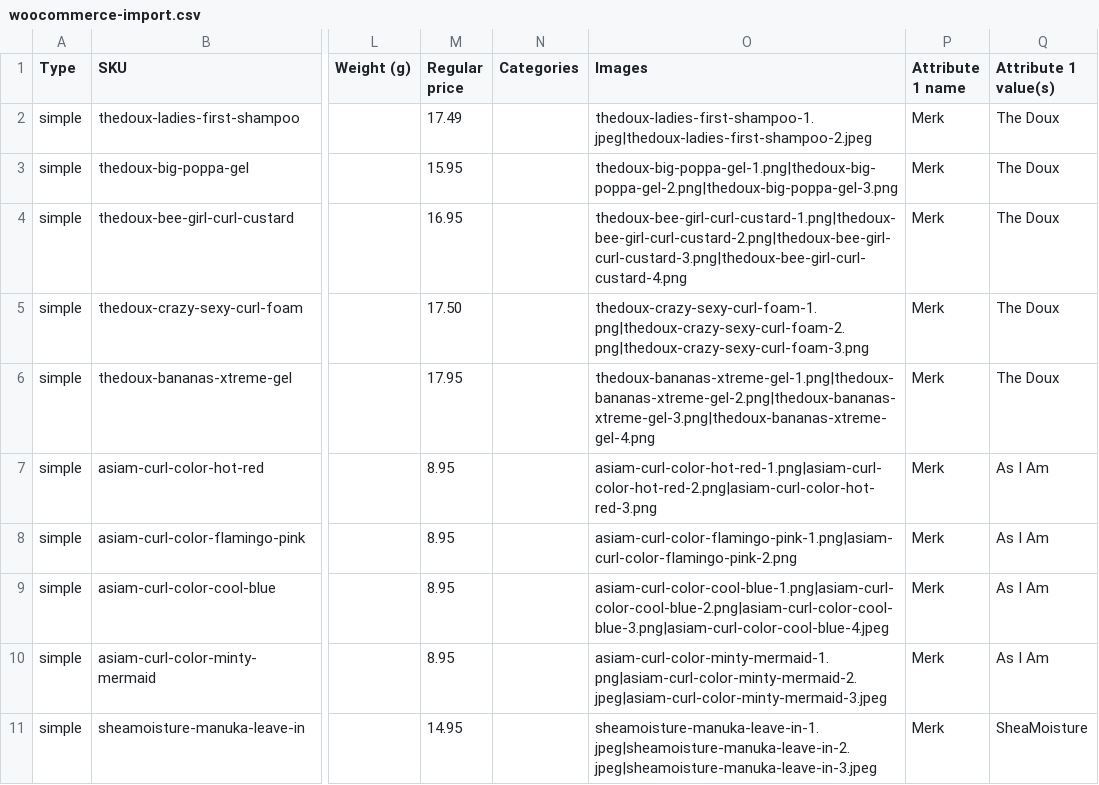
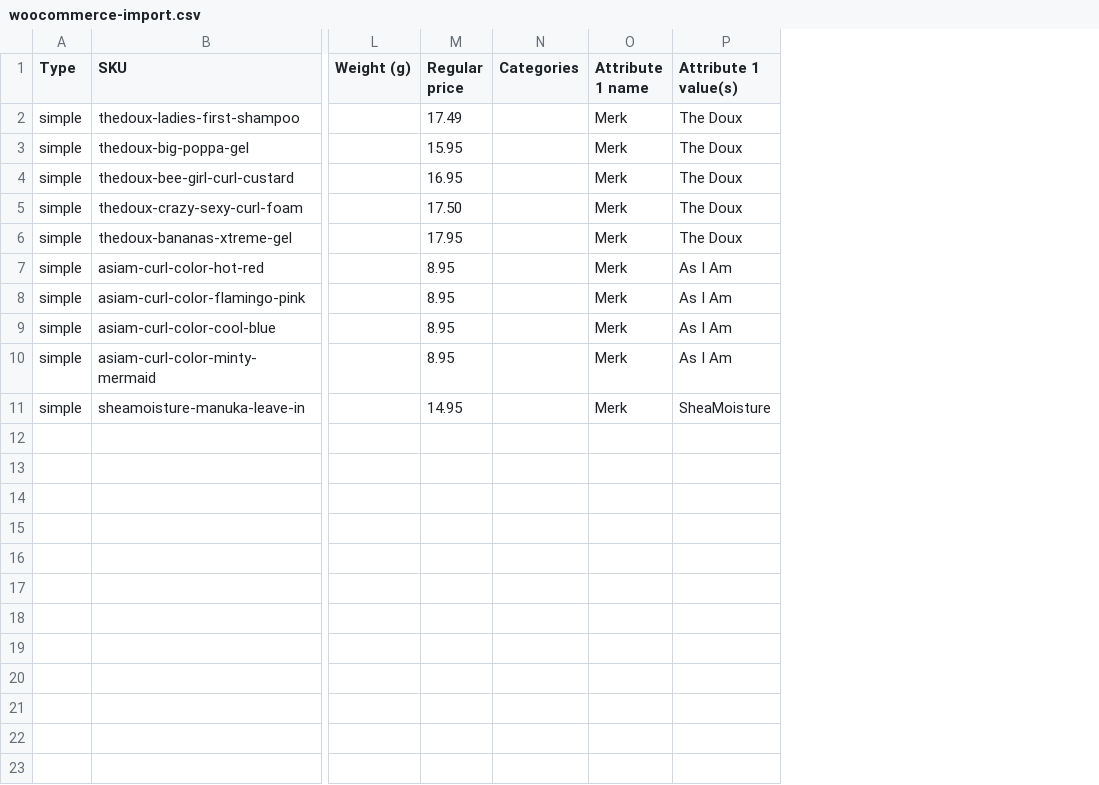
Before and after one commit to samikuflom87-sketch/oogstweb, a CSV file: docs/woocommerce-import.csv, drawn as a sheet; only a part is shown, gaps mark what is left out; the diff names each change by its address in the sheet, - before the commit and + after, or states it on an @@ line.

```diff
--- a/docs/woocommerce-import.csv
+++ b/docs/woocommerce-import.csv
-column O (Images), rows 2-11: thedoux-ladies-first-shampoo-1.jpeg|thedoux-ladies-first-shampoo-2.jpeg | thedoux-big-poppa-gel-1.png|thedoux-big-poppa-gel-2.png|thedoux-big-poppa-gel-3.png | thedoux-bee-girl-curl-custard-1.png|thedoux-bee-girl-curl-custard-2.png|thedoux-bee-girl-curl-custard-3.png|thedoux-bee-girl-curl-custard-4.png | thedoux-crazy-sexy-curl-foam-1.png|thedoux-crazy-sexy-curl-foam-2.png|thedoux-crazy-sexy-curl-foam-3.png | thedoux-bananas-xtreme-gel-1.png|thedoux-bananas-xtreme-gel-2.png|thedoux-bananas-xtreme-gel-3.png|thedoux-bananas-xtreme-gel-4.png | asiam-curl-color-hot-red-1.png|asiam-curl-color-hot-red-2.png|asiam-curl-color-hot-red-3.png | asiam-curl-color-flamingo-pink-1.png|asiam-curl-color-flamingo-pink-2.png | asiam-curl-color-cool-blue-1.png|asiam-curl-color-cool-blue-2.png|asiam-curl-color-cool-blue-3.png|asiam-curl-color-cool-blue-4.jpeg | asiam-curl-color-minty-mermaid-1.png|asiam-curl-color-minty-mermaid-2.jpeg|asiam-curl-color-minty-mermaid-3.jpeg | sheamoisture-manuka-leave-in-1.jpeg|sheamoisture-manuka-leave-in-2.jpeg|sheamoisture-manuka-leave-in-3.jpeg
```
